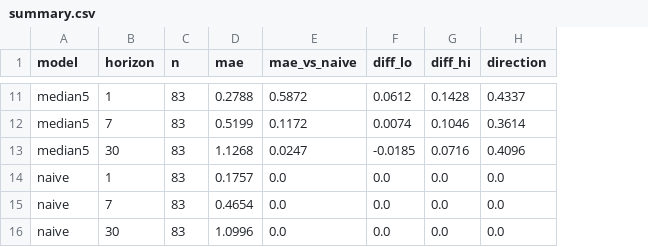
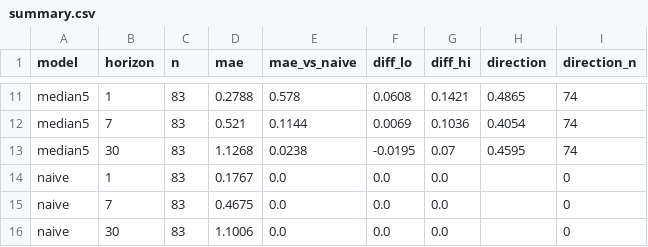
Before and after one commit to Kelvis123456/dop-usd-backtest, a CSV file: results/summary.csv, drawn as a sheet; only a part is shown, gaps mark what is left out; the diff covers the shown part only; the diff names each change by its address in the sheet, - before the commit and + after, or states it on an @@ line.

```diff
--- a/results/summary.csv
+++ b/results/summary.csv
+column I (direction_n), rows 11-16: 74 | 74 | 74 | 0 | 0 | 0
-E11 (mae_vs_naive): 0.5872
+E11 (mae_vs_naive): 0.578
-F11 (diff_lo): 0.0612
+F11 (diff_lo): 0.0608
-G11 (diff_hi): 0.1428
+G11 (diff_hi): 0.1421
-H11 (direction): 0.4337
+H11 (direction): 0.4865
-D12 (mae): 0.5199
+D12 (mae): 0.521
-E12 (mae_vs_naive): 0.1172
+E12 (mae_vs_naive): 0.1144
-F12 (diff_lo): 0.0074
+F12 (diff_lo): 0.0069
-G12 (diff_hi): 0.1046
+G12 (diff_hi): 0.1036
-H12 (direction): 0.3614
+H12 (direction): 0.4054
-E13 (mae_vs_naive): 0.0247
+E13 (mae_vs_naive): 0.0238
-F13 (diff_lo): -0.0185
+F13 (diff_lo): -0.0195
-G13 (diff_hi): 0.0716
+G13 (diff_hi): 0.07
-H13 (direction): 0.4096
+H13 (direction): 0.4595
-D14 (mae): 0.1757
+D14 (mae): 0.1767
-H14:H16 (direction): 0.0
+H14:H16 (direction): (empty)
-D15 (mae): 0.4654
+D15 (mae): 0.4675
-D16 (mae): 1.0996
+D16 (mae): 1.1006
```
Also changed, not shown: 29 edited cells elsewhere in this file, 7 other files.
